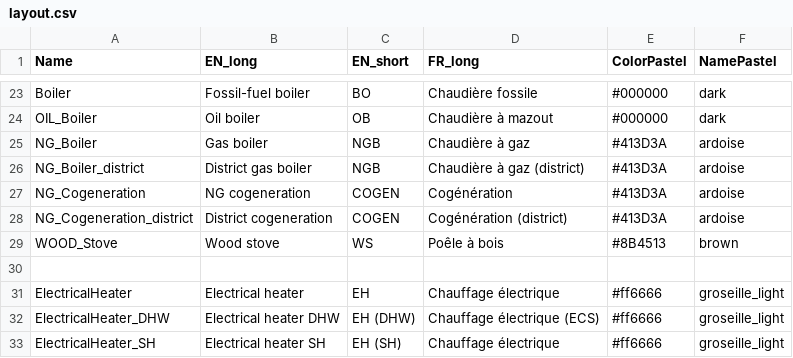
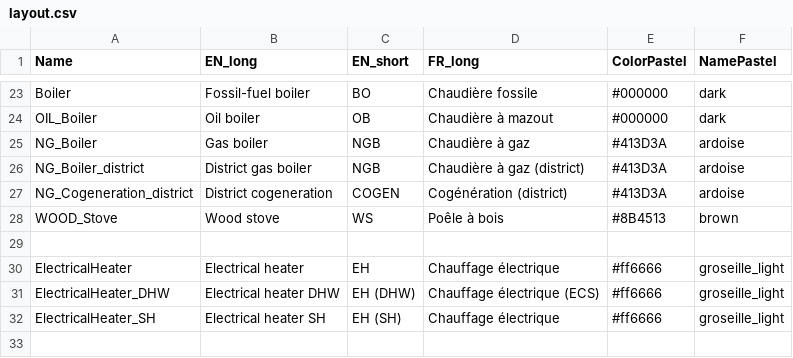
Before and after one commit to IPESE/REHO, a CSV file: reho/plotting/layout.csv, drawn as a sheet; only a part is shown, gaps mark what is left out; the shorter side is filled out with more unchanged rows.

```diff
--- a/reho/plotting/layout.csv
+++ b/reho/plotting/layout.csv
@@ -26,3 +26,2 @@ NG_Boiler,Gas boiler,NGB,Chaudière à gaz,#413D3A,ardoise
 NG_Boiler_district,District gas boiler,NGB,Chaudière à gaz (district),#413D3A,ardoise
-NG_Cogeneration,NG cogeneration,COGEN,Cogénération,#413D3A,ardoise
 NG_Cogeneration_district,District cogeneration,COGEN,Cogénération (district),#413D3A,ardoise
```
Also changed, not shown: reho/data/infrastructure/building_units.csv, reho/data/infrastructure/district_units.csv, 54 other files.
